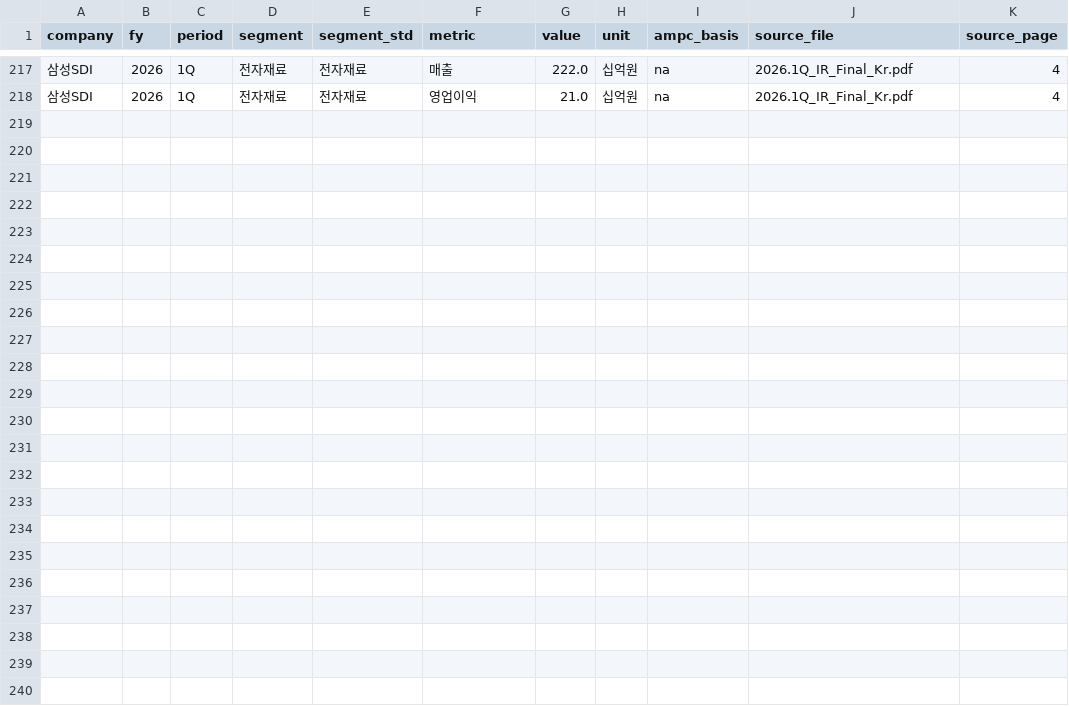
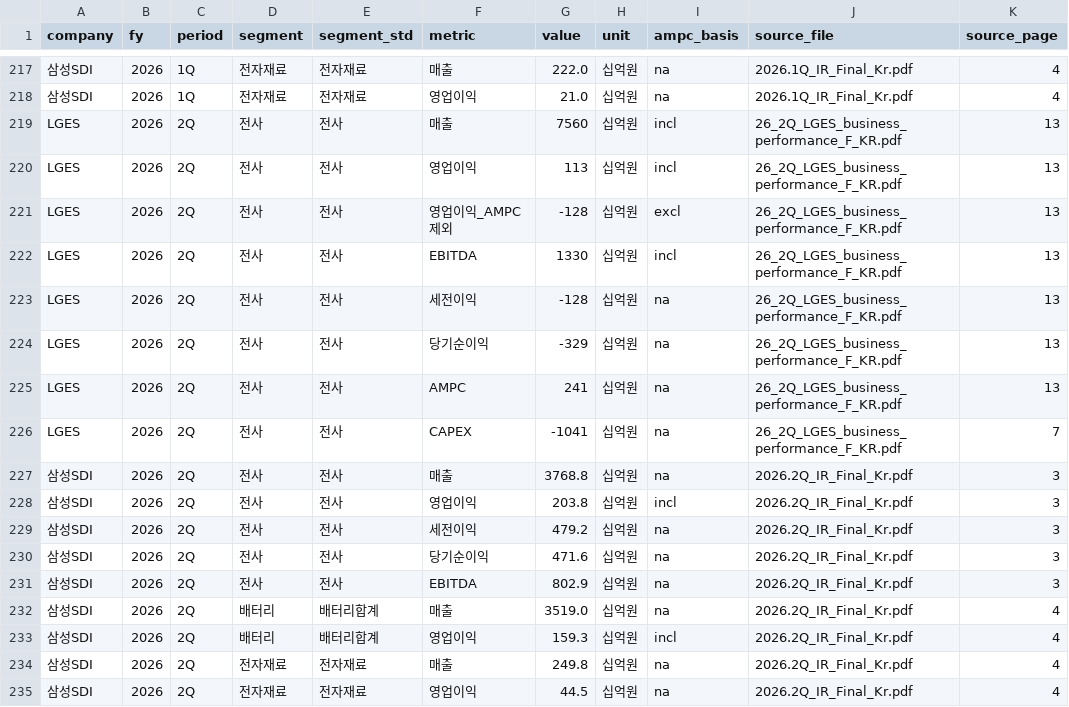
Before and after one commit to Jayk-resonance/K-battery-financials, a CSV file: index/actuals.csv, drawn as a sheet; only a part is shown, gaps mark what is left out; the diff names each change by its address in the sheet, - before the commit and + after, or states it on an @@ line.

```diff
--- a/index/actuals.csv
+++ b/index/actuals.csv
+row 219: LGES | 2026 | 2Q | 전사 | 전사 | 매출 | 7560 | 십억원 | incl | 26_2Q_LGES_business_performance_F_KR.pdf | 13
+row 220: LGES | 2026 | 2Q | 전사 | 전사 | 영업이익 | 113 | 십억원 | incl | 26_2Q_LGES_business_performance_F_KR.pdf | 13
+row 221: LGES | 2026 | 2Q | 전사 | 전사 | 영업이익_AMPC제외 | -128 | 십억원 | excl | 26_2Q_LGES_business_performance_F_KR.pdf | 13
+row 222: LGES | 2026 | 2Q | 전사 | 전사 | EBITDA | 1330 | 십억원 | incl | 26_2Q_LGES_business_performance_F_KR.pdf | 13
+row 223: LGES | 2026 | 2Q | 전사 | 전사 | 세전이익 | -128 | 십억원 | na | 26_2Q_LGES_business_performance_F_KR.pdf | 13
+row 224: LGES | 2026 | 2Q | 전사 | 전사 | 당기순이익 | -329 | 십억원 | na | 26_2Q_LGES_business_performance_F_KR.pdf | 13
+row 225: LGES | 2026 | 2Q | 전사 | 전사 | AMPC | 241 | 십억원 | na | 26_2Q_LGES_business_performance_F_KR.pdf | 13
+row 226: LGES | 2026 | 2Q | 전사 | 전사 | CAPEX | -1041 | 십억원 | na | 26_2Q_LGES_business_performance_F_KR.pdf | 7
+row 227: 삼성SDI | 2026 | 2Q | 전사 | 전사 | 매출 | 3768.8 | 십억원 | na | 2026.2Q_IR_Final_Kr.pdf | 3
+row 228: 삼성SDI | 2026 | 2Q | 전사 | 전사 | 영업이익 | 203.8 | 십억원 | incl | 2026.2Q_IR_Final_Kr.pdf | 3
+row 229: 삼성SDI | 2026 | 2Q | 전사 | 전사 | 세전이익 | 479.2 | 십억원 | na | 2026.2Q_IR_Final_Kr.pdf | 3
+row 230: 삼성SDI | 2026 | 2Q | 전사 | 전사 | 당기순이익 | 471.6 | 십억원 | na | 2026.2Q_IR_Final_Kr.pdf | 3
+row 231: 삼성SDI | 2026 | 2Q | 전사 | 전사 | EBITDA | 802.9 | 십억원 | na | 2026.2Q_IR_Final_Kr.pdf | 3
+row 232: 삼성SDI | 2026 | 2Q | 배터리 | 배터리합계 | 매출 | 3519.0 | 십억원 | na | 2026.2Q_IR_Final_Kr.pdf | 4
+row 233: 삼성SDI | 2026 | 2Q | 배터리 | 배터리합계 | 영업이익 | 159.3 | 십억원 | incl | 2026.2Q_IR_Final_Kr.pdf | 4
+row 234: 삼성SDI | 2026 | 2Q | 전자재료 | 전자재료 | 매출 | 249.8 | 십억원 | na | 2026.2Q_IR_Final_Kr.pdf | 4
+row 235: 삼성SDI | 2026 | 2Q | 전자재료 | 전자재료 | 영업이익 | 44.5 | 십억원 | na | 2026.2Q_IR_Final_Kr.pdf | 4
```
Also changed, not shown: index/drivers.csv, index/guidance.csv, 10 other files.
